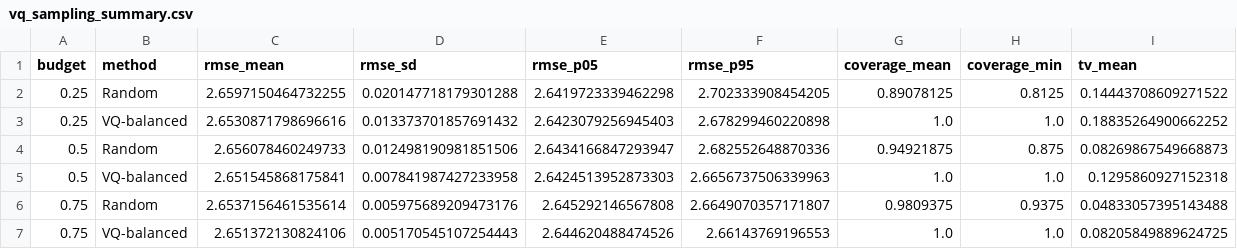
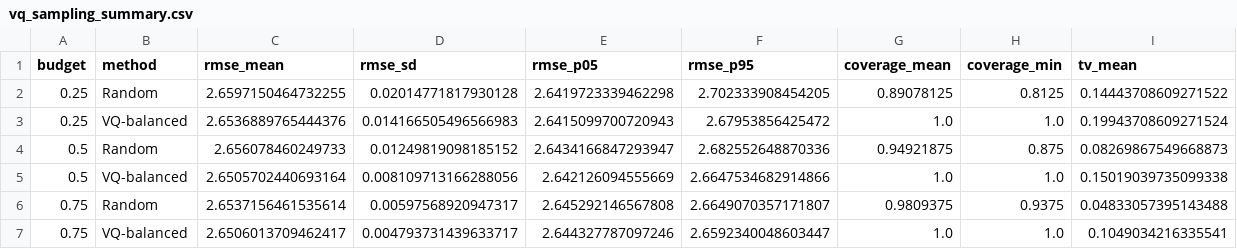
Before and after one commit to Kaffemobil/data-intervention-lab, a CSV file: data/vq_sampling_summary.csv, drawn as a sheet.

```diff
--- a/data/vq_sampling_summary.csv
+++ b/data/vq_sampling_summary.csv
@@ -1,7 +1,7 @@
 budget,method,rmse_mean,rmse_sd,rmse_p05,rmse_p95,coverage_mean,coverage_min,tv_mean
-0.25,Random,2.6597150464732255,0.020147718179301288,2.6419723339462298,2.702333908454205,0.89078125,0.8125,0.14443708609271522
-0.25,VQ-balanced,2.6530871798696616,0.013373701857691432,2.6423079256945403,2.678299460220898,1.0,1.0,0.18835264900662252
-0.5,Random,2.656078460249733,0.012498190981851506,2.6434166847293947,2.682552648870336,0.94921875,0.875,0.08269867549668873
-0.5,VQ-balanced,2.651545868175841,0.007841987427233958,2.6424513952873303,2.6656737506339963,1.0,1.0,0.1295860927152318
-0.75,Random,2.6537156461535614,0.005975689209473176,2.645292146567808,2.6649070357171807,0.9809375,0.9375,0.04833057395143488
-0.75,VQ-balanced,2.651372130824106,0.005170545107254443,2.644620488474526,2.66143769196553,1.0,1.0,0.08205849889624725
+0.25,Random,2.6597150464732255,0.02014771817930128,2.6419723339462298,2.702333908454205,0.89078125,0.8125,0.14443708609271522
+0.25,VQ-balanced,2.6536889765444376,0.014166505496566983,2.6415099700720943,2.67953856425472,1.0,1.0,0.19943708609271524
+0.5,Random,2.656078460249733,0.01249819098185152,2.6434166847293947,2.682552648870336,0.94921875,0.875,0.08269867549668873
+0.5,VQ-balanced,2.6505702440693164,0.008109713166288056,2.642126094555669,2.6647534682914866,1.0,1.0,0.15019039735099338
+0.75,Random,2.6537156461535614,0.00597568920947317,2.645292146567808,2.6649070357171807,0.9809375,0.9375,0.04833057395143488
+0.75,VQ-balanced,2.6506013709462417,0.004793731439633717,2.644327787097246,2.6592340048603447,1.0,1.0,0.1049034216335541
```
Also changed, not shown: data/vq_sampling_replicates.csv, 25 other files.
